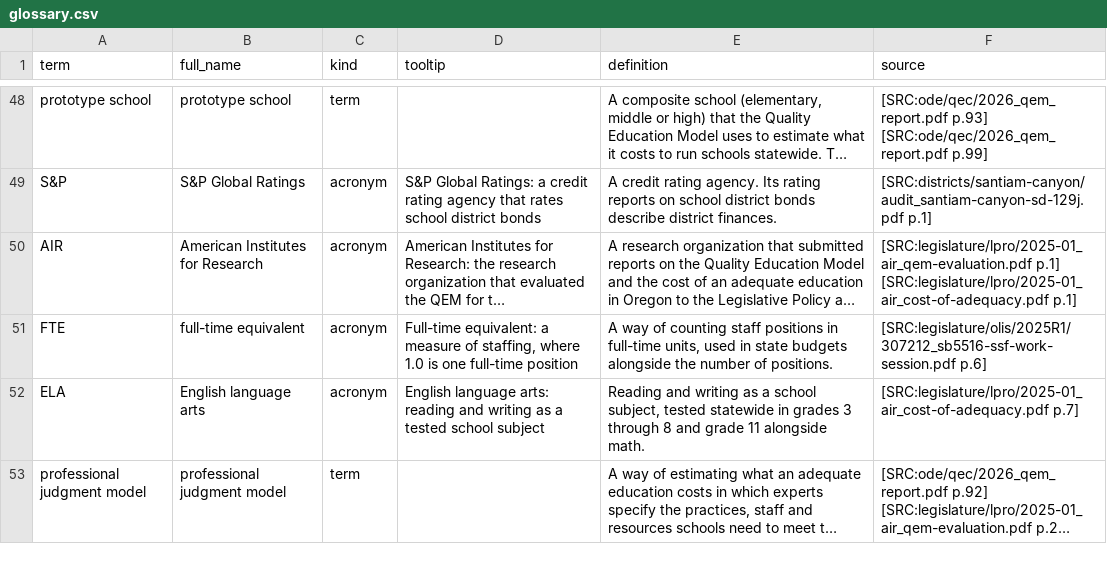
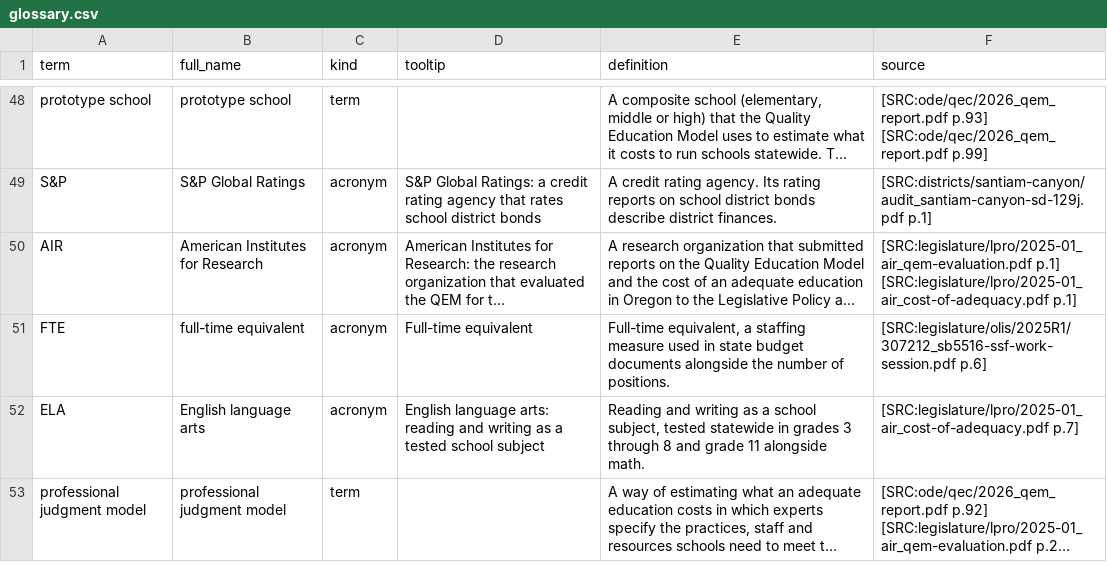
Before and after one commit to pietvanzoen/fund-oregon-schools, a CSV file: analysis/glossary.csv, drawn as a sheet; only a part is shown, gaps mark what is left out; long unchanged cells end in …; the diff names each change by its address in the sheet, - before the commit and + after, or states it on an @@ line.

```diff
--- a/analysis/glossary.csv
+++ b/analysis/glossary.csv
-D51 (tooltip): Full-time equivalent: a measure of staffing, where 1.0 is one full-time position
+D51 (tooltip): Full-time equivalent
-E51 (definition): A way of counting staff positions in full-time units, used in state budgets alongside the…
+E51 (definition): Full-time equivalent, a staffing measure used in state budget documents alongside the…
```
Also changed, not shown: analysis/data/qem_outcome_forecasts.csv, 2 other files.
